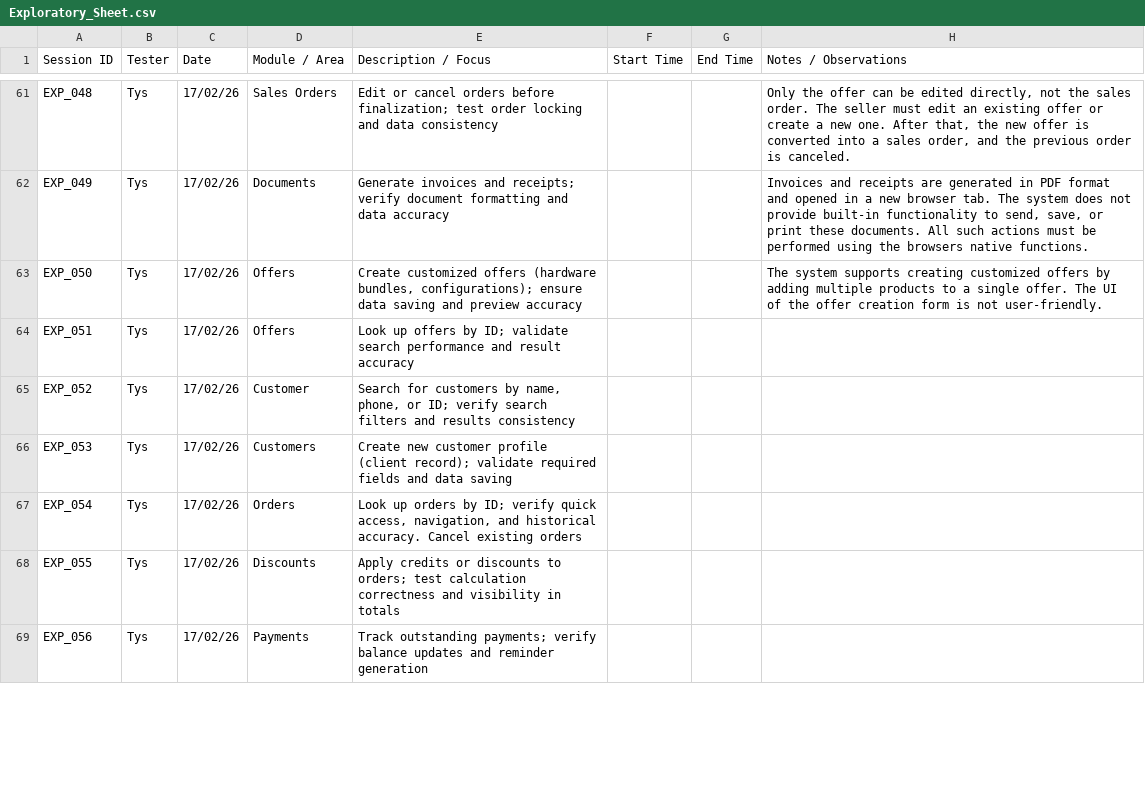
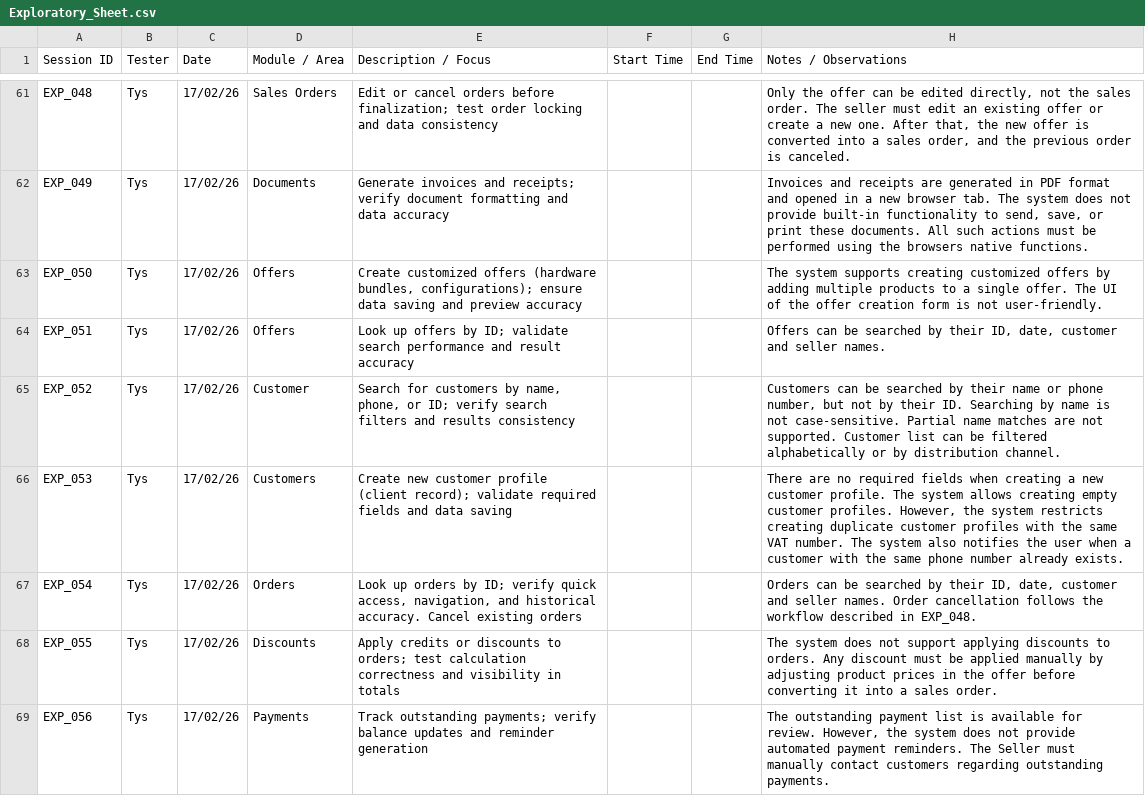
Before and after one commit to A-Tys/Vision_Studio_QA_Project, a CSV file: VSHOP - ERP/Exploratory_Testing/Exploratory_Sheet.csv, drawn as a sheet; only a part is shown, gaps mark what is left out; the diff covers the shown part only.

Commit message:
Finish seller sessions, fulfill exploratory_sheet

```diff
--- a/VSHOP - ERP/Exploratory_Testing/Exploratory_Sheet.csv
+++ b/VSHOP - ERP/Exploratory_Testing/Exploratory_Sheet.csv
@@ -63,7 +63,7 @@ EXP_049,Tys,17/02/26,Documents,Generate invoices and receipts; verify document f
 EXP_050,Tys,17/02/26,Offers,"Create customized offers (hardware bundles, configurations); ensure data saving and preview accuracy",,,"The system supports creating customized offers by adding multiple products to a single offer. The UI of the offer creation form is not user-friendly."
-EXP_051,Tys,17/02/26,Offers,Look up offers by ID; validate search performance and result accuracy,,,
-EXP_052,Tys,17/02/26,Customer,"Search for customers by name, phone, or ID; verify search filters and results consistency",,,
-EXP_053,Tys,17/02/26,Customers,Create new customer profile (client record); validate required fields and data saving,,,
-EXP_054,Tys,17/02/26,Orders,"Look up orders by ID; verify quick access, navigation, and historical accuracy. Cancel existing orders",,,
-EXP_055,Tys,17/02/26,Discounts,Apply credits or discounts to orders; test calculation correctness and visibility in totals,,,
-EXP_056,Tys,17/02/26,Payments,Track outstanding payments; verify balance updates and reminder generation,,,
+EXP_051,Tys,17/02/26,Offers,Look up offers by ID; validate search performance and result accuracy,,,"Offers can be searched by their ID, date, customer and seller names."
+EXP_052,Tys,17/02/26,Customer,"Search for customers by name, phone, or ID; verify search filters and results consistency",,,"Customers can be searched by their name or phone number, but not by their ID. Searching by name is not case-sensitive. Partial name matches are not supported. Customer list can be filtered alphabetically or by distribution channel."
+EXP_053,Tys,17/02/26,Customers,Create new customer profile (client record); validate required fields and data saving,,,"There are no required fields when creating a new customer profile. The system allows creating empty customer profiles. However, the system restricts creating duplicate customer profiles with the same VAT number. The system also notifies the user when a customer with the same phone number already exists."
+EXP_054,Tys,17/02/26,Orders,"Look up orders by ID; verify quick access, navigation, and historical accuracy. Cancel existing orders",,,"Orders can be searched by their ID, date, customer and seller names. Order cancellation follows the workflow described in EXP_048."
+EXP_055,Tys,17/02/26,Discounts,Apply credits or discounts to orders; test calculation correctness and visibility in totals,,,"The system does not support applying discounts to orders. Any discount must be applied manually by adjusting product prices in the offer before converting it into a sales order."
+EXP_056,Tys,17/02/26,Payments,Track outstanding payments; verify balance updates and reminder generation,,,"The outstanding payment list is available for review. However, the system does not provide automated payment reminders. The Seller must manually contact customers regarding outstanding payments."
```
Also changed, not shown: 6 edited cells elsewhere in this file.
